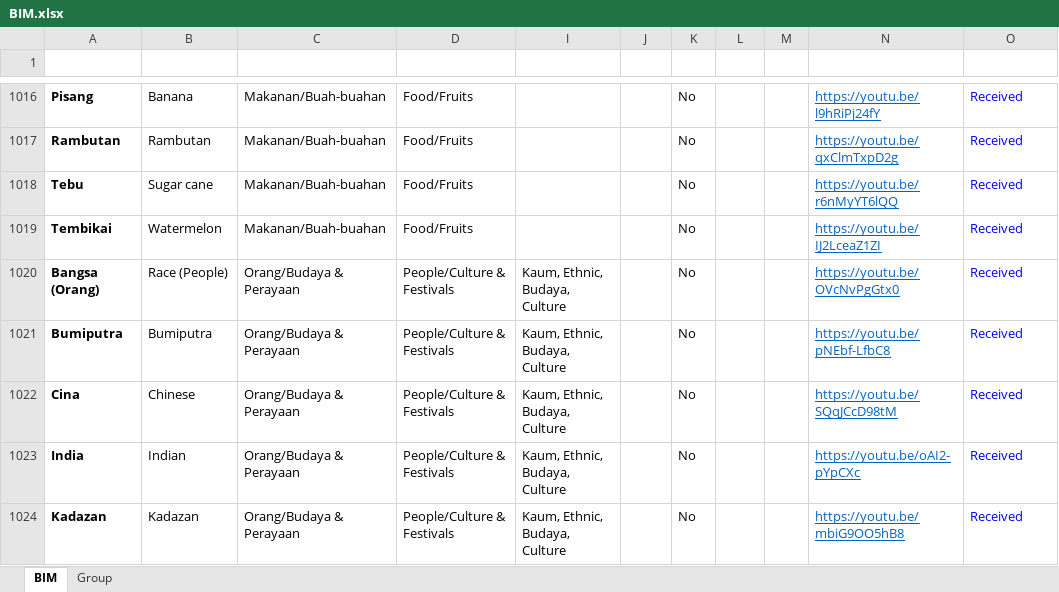
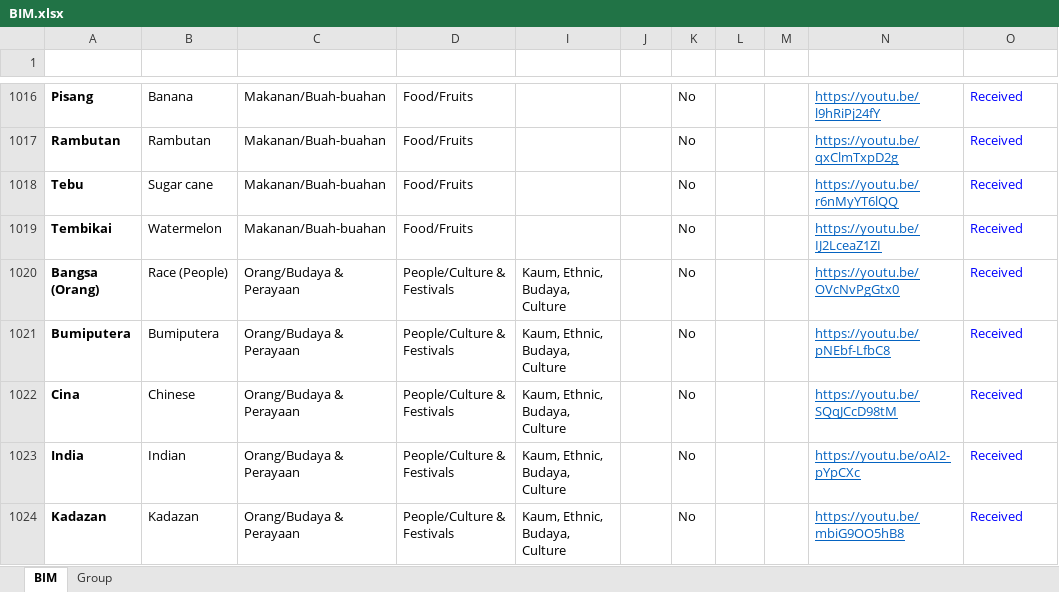
Before and after one commit to malaysiafederationofthedeaf/ggb-mfd-project, an Excel workbook: public/assets/BIM.xlsx, sheet BIM, drawn as a sheet; only a part is shown, gaps mark what is left out; values as stored, in another font and other column widths than the file's, no borders; charts and pictures and conditional formats and table styles not drawn; the diff names each change by its address in the sheet, - before the commit and + after, or states it on an @@ line.

Commit message:
update BIM Sheet bumiputera

```diff
--- a/public/assets/BIM.xlsx (sheet BIM)
+++ b/public/assets/BIM.xlsx (sheet BIM)
-A1021 (Perkataan): Bumiputra
+A1021 (Perkataan): Bumiputera
-B1021 (Word): Bumiputra
+B1021 (Word): Bumiputera
```
